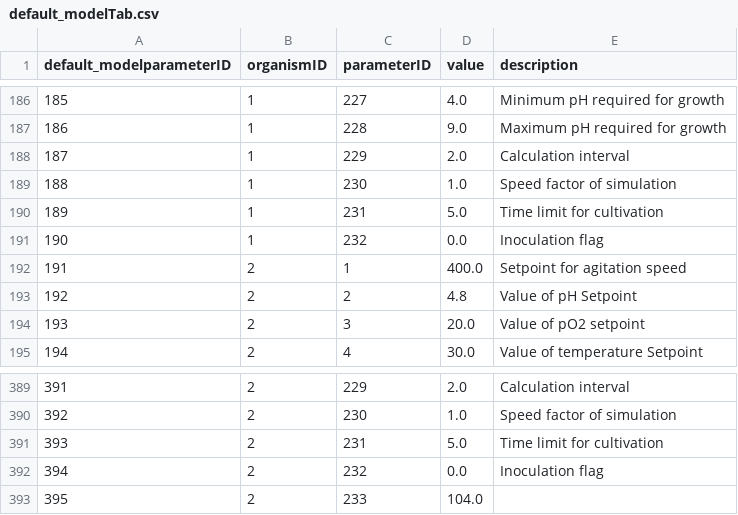
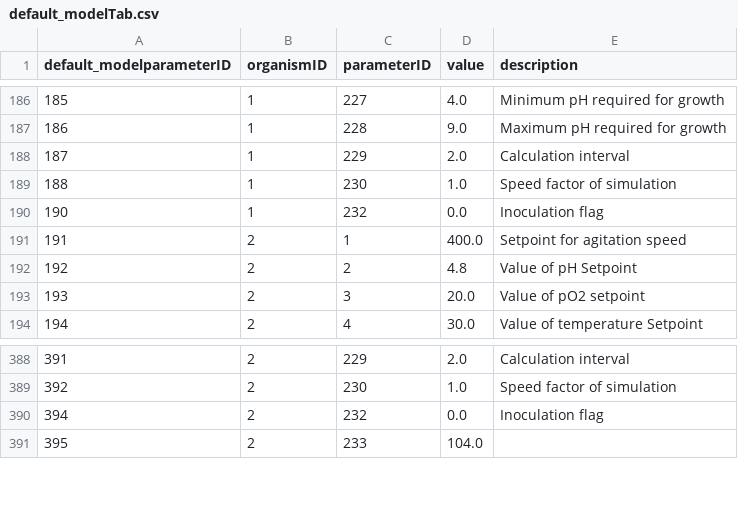
Before and after one commit to Yumatlab/bioprocesssimulation, a CSV file: src/biofermentation/resources/defaults/default_modelTab.csv, drawn as a sheet; only a part is shown, gaps mark what is left out; the diff names each change by its address in the sheet, - before the commit and + after, or states it on an @@ line.

```diff
--- a/src/biofermentation/resources/defaults/default_modelTab.csv
+++ b/src/biofermentation/resources/defaults/default_modelTab.csv
-row 190: 189 | 1 | 231 | 5.0 | Time limit for cultivation
-row 391: 393 | 2 | 231 | 5.0 | Time limit for cultivation
```
Also changed, not shown: src/biofermentation/resources/defaults/model_parameterTab.csv, src/biofermentation/resources/defaults/parameterTab.csv, 10 other files.
